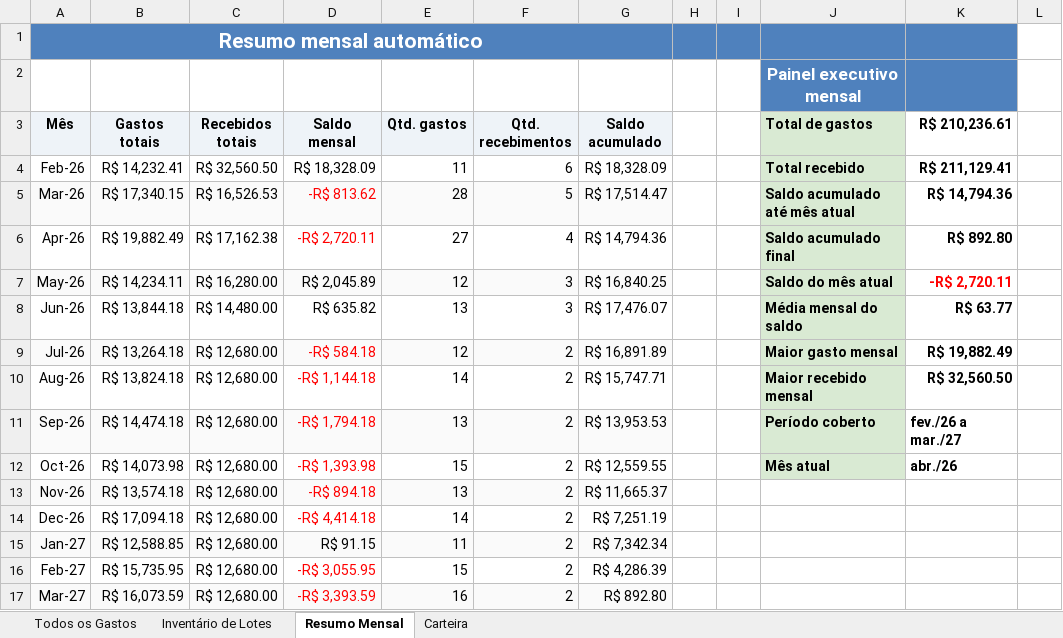
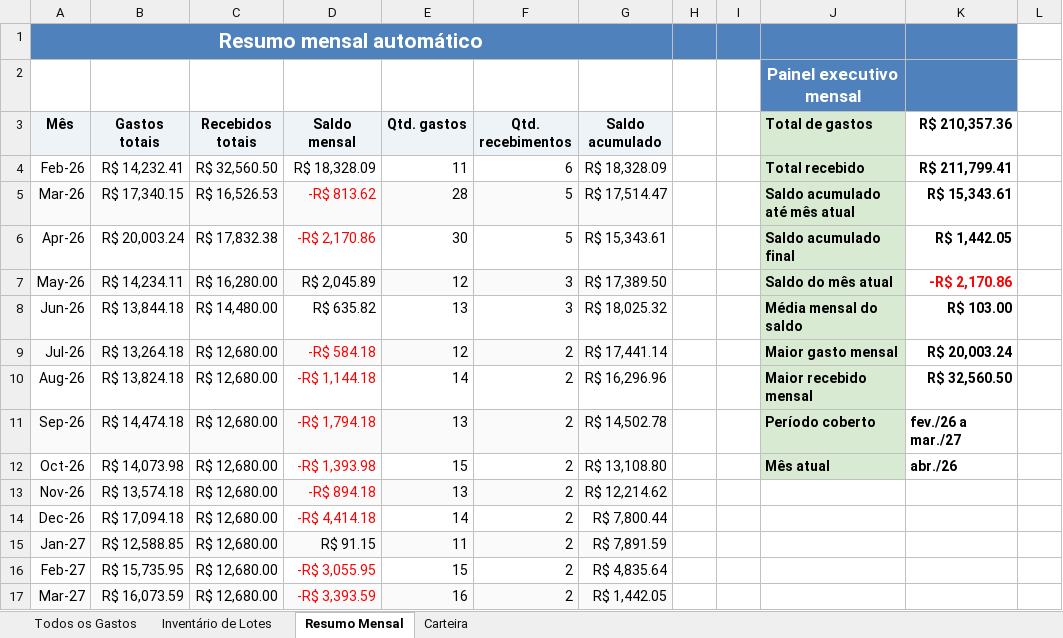
Before and after one commit to WevertonGomesCosta/payment-investment-allocation, an Excel workbook: dados/dados_financeiros.xlsx, sheet Resumo Mensal, drawn as a sheet; values as stored, in another font and other column widths than the file's, no borders; charts and pictures not drawn; the diff names each change by its address in the sheet, - before the commit and + after, or states it on an @@ line.

```diff
--- a/dados/dados_financeiros.xlsx (sheet Resumo Mensal)
+++ b/dados/dados_financeiros.xlsx (sheet Resumo Mensal)
-K3: R$ 210,236.61
+K3: R$ 210,357.36
-K4 (R$ 210,357.36): R$ 211,129.41
+K4 (R$ 210,357.36): R$ 211,799.41
-K5 (R$ 210,357.36): R$ 14,794.36
+K5 (R$ 210,357.36): R$ 15,343.61
-B6 (Gastos totais): R$ 19,882.49
+B6 (Gastos totais): R$ 20,003.24
-C6 (Recebidos totais): R$ 17,162.38
+C6 (Recebidos totais): R$ 17,832.38
-D6 (Saldo mensal): -R$ 2,720.11
+D6 (Saldo mensal): -R$ 2,170.86
-E6 (Qtd. gastos): 27
+E6 (Qtd. gastos): 30
-F6 (Qtd. recebimentos): 4
+F6 (Qtd. recebimentos): 5
-G6 (Saldo acumulado): R$ 14,794.36
+G6 (Saldo acumulado): R$ 15,343.61
-K6 (R$ 210,357.36): R$ 892.80
+K6 (R$ 210,357.36): R$ 1,442.05
-G7 (Saldo acumulado): R$ 16,840.25
+G7 (Saldo acumulado): R$ 17,389.50
-K7 (R$ 210,357.36): -R$ 2,720.11
+K7 (R$ 210,357.36): -R$ 2,170.86
-G8 (Saldo acumulado): R$ 17,476.07
+G8 (Saldo acumulado): R$ 18,025.32
-K8 (R$ 210,357.36): R$ 63.77
+K8 (R$ 210,357.36): R$ 103.00
-G9 (Saldo acumulado): R$ 16,891.89
+G9 (Saldo acumulado): R$ 17,441.14
-K9 (R$ 210,357.36): R$ 19,882.49
+K9 (R$ 210,357.36): R$ 20,003.24
-G10 (Saldo acumulado): R$ 15,747.71
+G10 (Saldo acumulado): R$ 16,296.96
-G11 (Saldo acumulado): R$ 13,953.53
+G11 (Saldo acumulado): R$ 14,502.78
-G12 (Saldo acumulado): R$ 12,559.55
+G12 (Saldo acumulado): R$ 13,108.80
-G13 (Saldo acumulado): R$ 11,665.37
+G13 (Saldo acumulado): R$ 12,214.62
-G14 (Saldo acumulado): R$ 7,251.19
+G14 (Saldo acumulado): R$ 7,800.44
-G15 (Saldo acumulado): R$ 7,342.34
+G15 (Saldo acumulado): R$ 7,891.59
-G16 (Saldo acumulado): R$ 4,286.39
+G16 (Saldo acumulado): R$ 4,835.64
-G17 (Saldo acumulado): R$ 892.80
+G17 (Saldo acumulado): R$ 1,442.05
```
Also changed, not shown: sheet Carteira, sheet Todos os Gastos, sheet Inventário de Lotes, charts or pictures, 19 other files.
